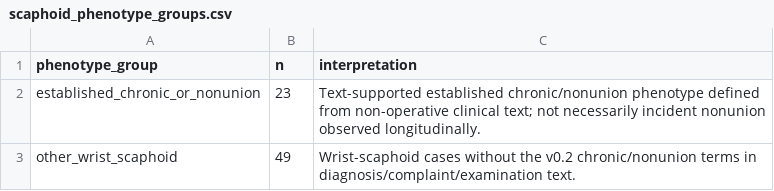
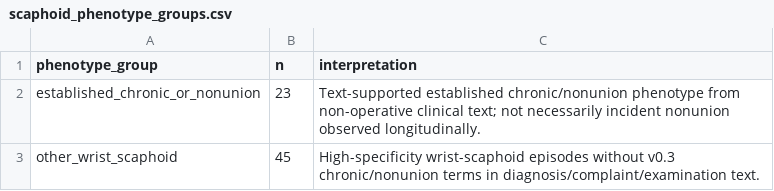
Before and after one commit to stloendays/Computational-Phenotyping-of-Real-World-Orthopaedic-Records, a CSV file: data/aggregate/scaphoid_phenotype_groups.csv, drawn as a sheet.

Commit message:
Update scaphoid phenotype groups to v0.3 23 vs 45

```diff
--- a/data/aggregate/scaphoid_phenotype_groups.csv
+++ b/data/aggregate/scaphoid_phenotype_groups.csv
@@ -1,3 +1,3 @@
 phenotype_group,n,interpretation
-established_chronic_or_nonunion,23,Text-supported established chronic/nonunion phenotype defined from non-operative clinical text; not necessarily incident nonunion observed longitudinally.
-other_wrist_scaphoid,49,Wrist-scaphoid cases without the v0.2 chronic/nonunion terms in diagnosis/complaint/examination text.
+established_chronic_or_nonunion,23,Text-supported established chronic/nonunion phenotype from non-operative clinical text; not necessarily incident nonunion observed longitudinally.
+other_wrist_scaphoid,45,High-specificity wrist-scaphoid episodes without v0.3 chronic/nonunion terms in diagnosis/complaint/examination text.
```
